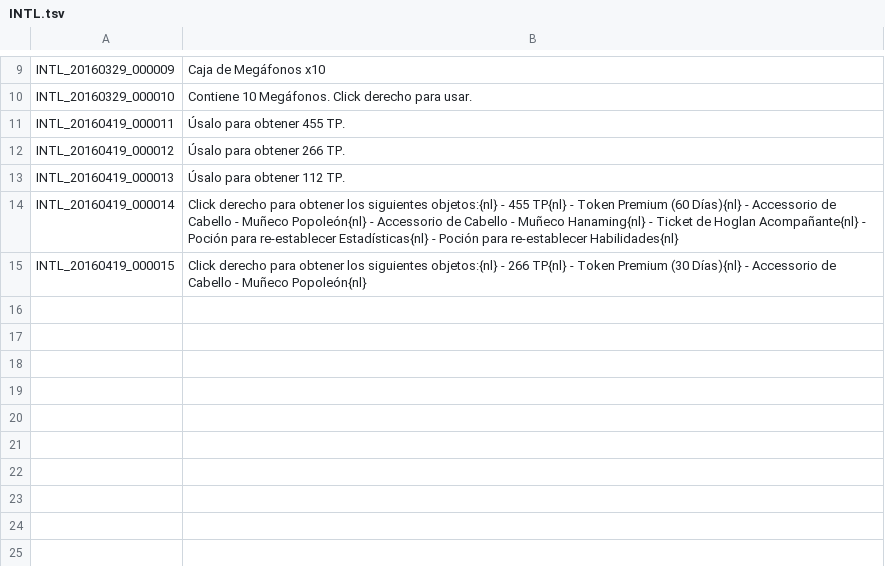
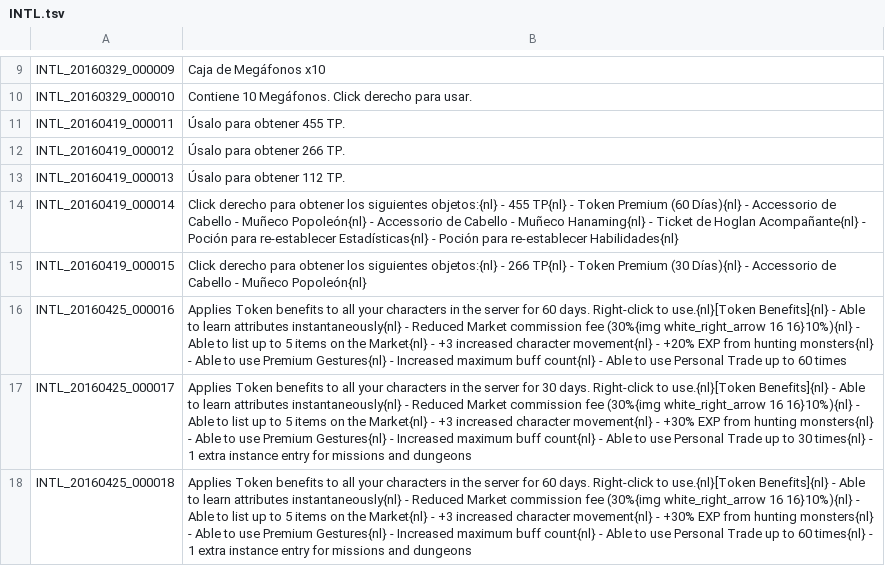
Before and after one commit to TreeOfSavior-Spanish/Spanish-Patch, a TSV file: Spanish/INTL.tsv, drawn as a sheet; only a part is shown, gaps mark what is left out.

Commit message:
Añadidas 3 Lineas a Traducir
26/04/2016

```diff
--- a/Spanish/INTL.tsv
+++ b/Spanish/INTL.tsv
@@ -15 +15,4 @@ INTL_20160419_000014	Click derecho para obtener los siguientes objetos:{nl} - 45
 INTL_20160419_000015	Click derecho para obtener los siguientes objetos:{nl} - 266 TP{nl} - Token Premium (30 Días){nl} - Accessorio de Cabello - Muñeco Popoleón{nl}
+INTL_20160425_000016	Applies Token benefits to all your characters in the server for 60 days. Right-click to use.{nl}[Token Benefits]{nl} - Able to learn attributes instantaneously{nl} - Reduced Market commission fee (30%{img white_right_arrow 16 16}10%){nl} - Able to list up to 5 items on the Market{nl} - +3 increased character movement{nl} - +20% EXP from hunting monsters{nl} - Able to use Premium Gestures{nl} - Increased maximum buff count{nl} - Able to use Personal Trade up to 60 times
+INTL_20160425_000017	Applies Token benefits to all your characters in the server for 30 days. Right-click to use.{nl}[Token Benefits]{nl} - Able to learn attributes instantaneously{nl} - Reduced Market commission fee (30%{img white_right_arrow 16 16}10%){nl} - Able to list up to 5 items on the Market{nl} - +3 increased character movement{nl} - +30% EXP from hunting monsters{nl} - Able to use Premium Gestures{nl} - Increased maximum buff count{nl} - Able to use Personal Trade up to 30 times{nl} - 1 extra instance entry for missions and dungeons
+INTL_20160425_000018	Applies Token benefits to all your characters in the server for 60 days. Right-click to use.{nl}[Token Benefits]{nl} - Able to learn attributes instantaneously{nl} - Reduced Market commission fee (30%{img white_right_arrow 16 16}10%){nl} - Able to list up to 5 items on the Market{nl} - +3 increased character movement{nl} - +30% EXP from hunting monsters{nl} - Able to use Premium Gestures{nl} - Increased maximum buff count{nl} - Able to use Personal Trade up to 60 times{nl} - 1 extra instance entry for missions and dungeons
```
